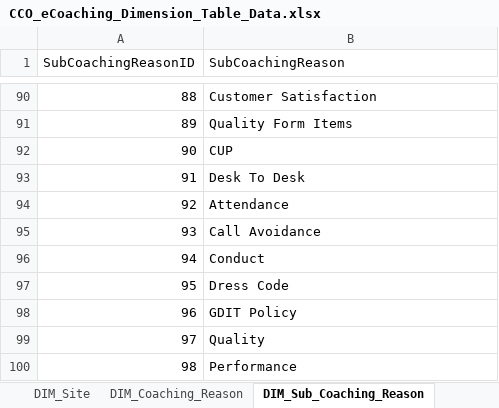
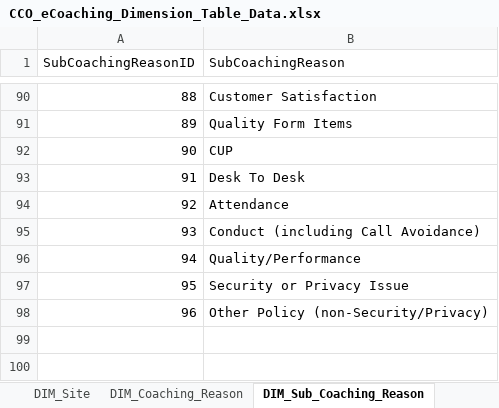
Before and after one commit to maximus-cco/eCoaching_V2_Bak, an Excel workbook: Design/CCO_eCoaching_Dimension_Table_Data.xlsx, sheet DIM_Sub_Coaching_Reason, drawn as a sheet; only a part is shown, gaps mark what is left out; values as stored, in another font and other column widths than the file's, no borders; the diff names each change by its address in the sheet, - before the commit and + after, or states it on an @@ line.

Commit message:
[VM:Susmitha.palacherla@11/7/2014 10:32:12 AM] Updates for SCR 13573. Internal version 9.
git-tfs-id: [https://tfs.omnicloud.local/tfs/cco%20program/]$/eCoaching_V2;C13793

```diff
--- a/Design/CCO_eCoaching_Dimension_Table_Data.xlsx (sheet DIM_Sub_Coaching_Reason)
+++ b/Design/CCO_eCoaching_Dimension_Table_Data.xlsx (sheet DIM_Sub_Coaching_Reason)
-B95 (SubCoachingReason): Call Avoidance
+B95 (SubCoachingReason): Conduct (including Call Avoidance)
-B96 (SubCoachingReason): Conduct
+B96 (SubCoachingReason): Quality/Performance
-B97 (SubCoachingReason): Dress Code
+B97 (SubCoachingReason): Security or Privacy Issue
-B98 (SubCoachingReason): GDIT Policy
+B98 (SubCoachingReason): Other Policy (non-Security/Privacy)
-row 99: 97 | Quality
-row 100: 98 | Performance
```
Also changed, not shown: sheet Coaching_Reason_Selection, sheet Revision_History, sheet Module_Submission.
